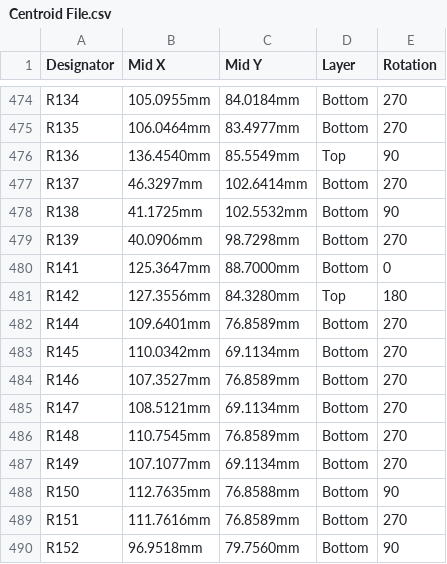
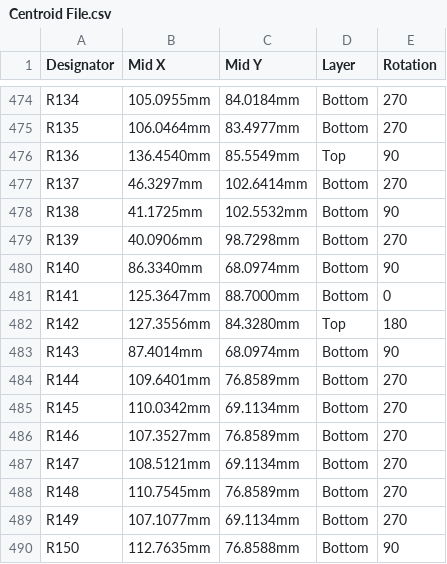
Before and after one commit to eSpark-Consulting-Group/anis-carrier-board, a CSV file: Deliverables/Pick n Place Files/Centroid File.csv, drawn as a sheet; only a part is shown, gaps mark what is left out; the shorter side is filled out with more unchanged rows; the diff names each change by its address in the sheet, - before the commit and + after, or states it on an @@ line.

```diff
--- a/Deliverables/Pick n Place Files/Centroid File.csv
+++ b/Deliverables/Pick n Place Files/Centroid File.csv
+row 480: R140 | 86.3340mm | 68.0974mm | Bottom | 90
+row 483: R143 | 87.4014mm | 68.0974mm | Bottom | 90
```
Also changed, not shown: Deliverables/Pick n Place Files/Pick Place for Carrier_Board_v1.1.csv, 49 other files.
